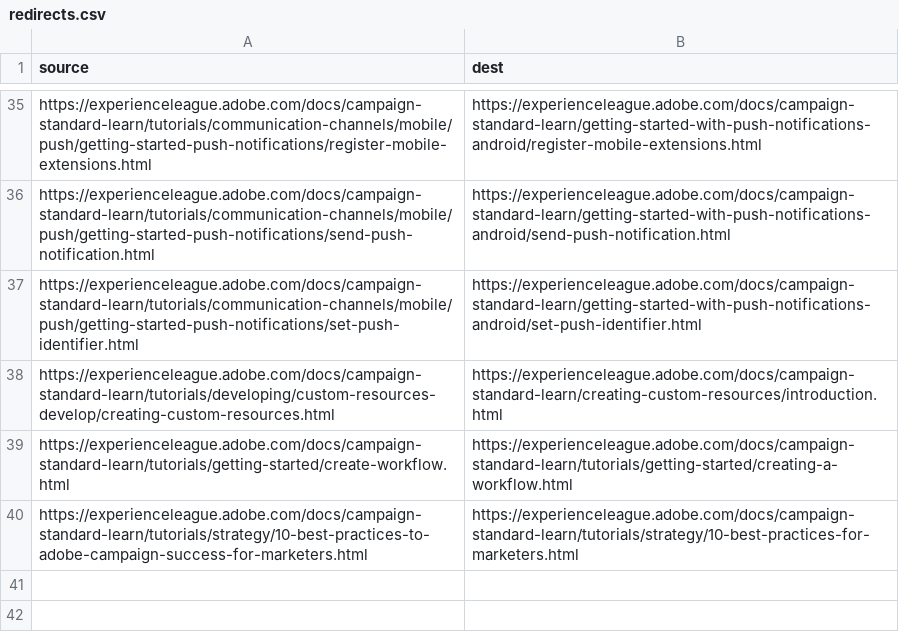
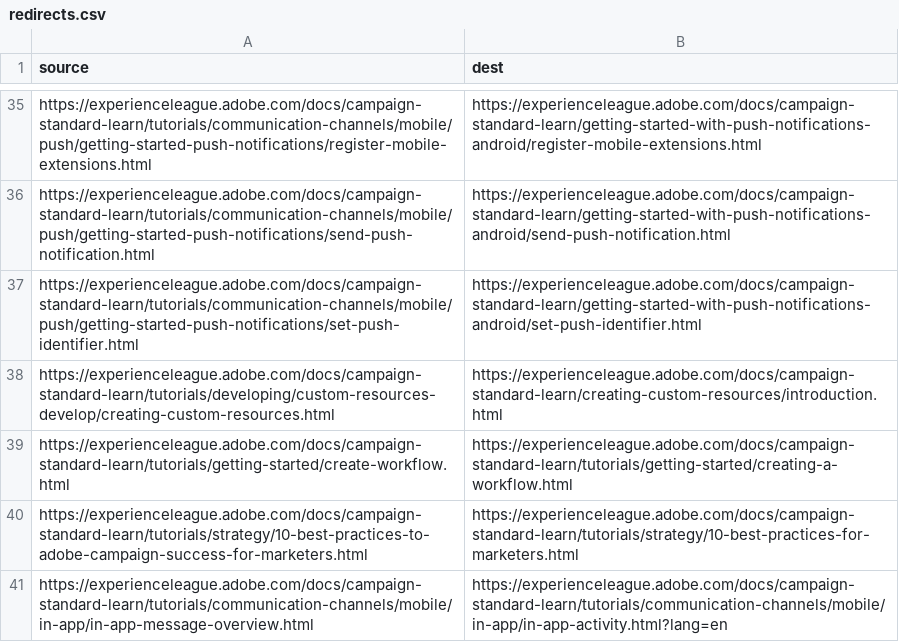
Before and after one commit to isabella232/campaign-standard-learn.it-IT, a CSV file: redirects.csv, drawn as a sheet; only a part is shown, gaps mark what is left out; the diff names each change by its address in the sheet, - before the commit and + after, or states it on an @@ line.

Commit message:
Sync non localizable files for core commit 00d848d45a30350217d3c6ad83a90aff141691d9

```diff
--- a/redirects.csv
+++ b/redirects.csv
+row 41: https://experienceleague.adobe.com/docs/campaign-standard-learn/tutorials/communication-channels/mobile/in-app/in-app-message-overview.html | https://experienceleague.adobe.com/docs/campaign-standard-learn/tutorials/communication-channels/mobile/in-app/in-app-activity.html?lang=en
```
